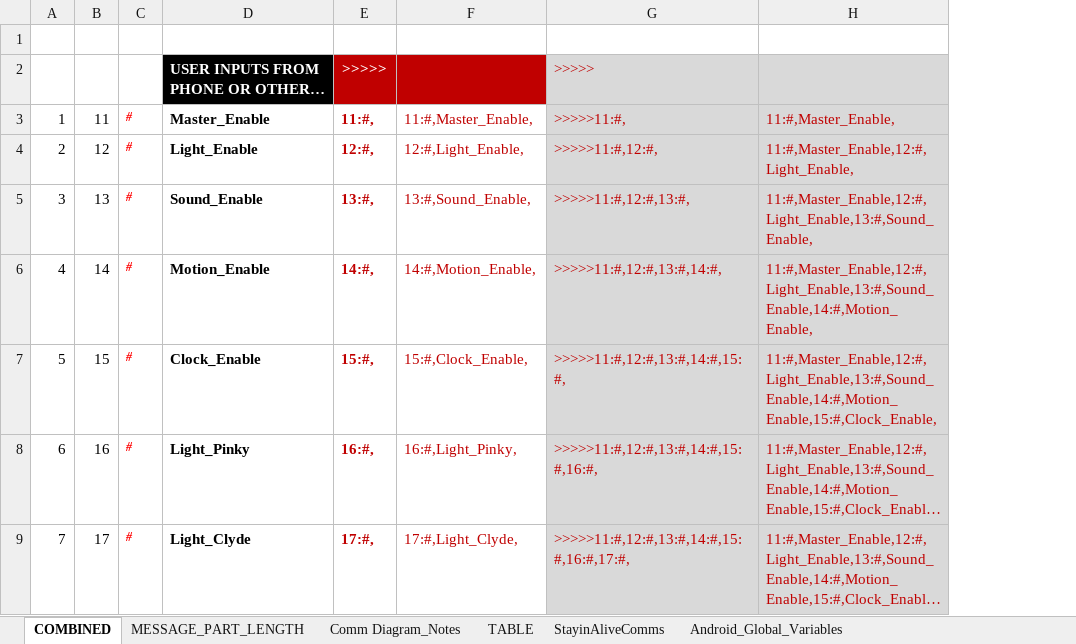
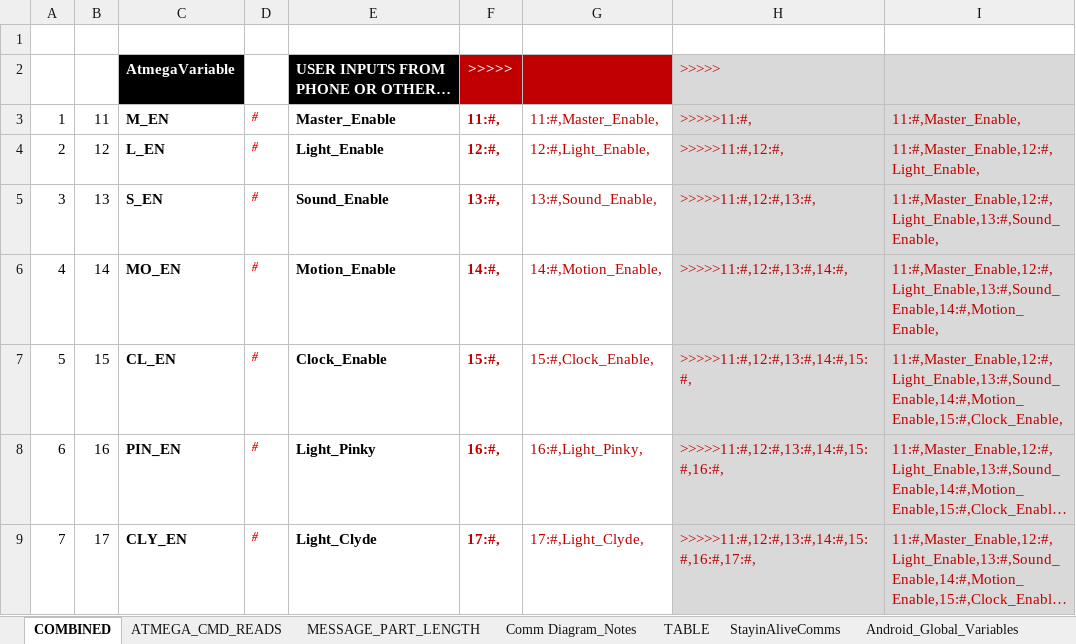
Before and after one commit to DooRun/ZacPacMan, an Excel workbook: ZacPacMan_shelf_comm_plan.xlsx, sheet COMBINED, drawn as a sheet; only a part is shown; long unchanged cells end in …; values as stored, in another font and other column widths than the file's, no borders; the diff names each change by its address in the sheet, - before the commit and + after, or states it on an @@ line.

Commit message:
rudimentary communications in new format built for Atmega.

```diff
--- a/ZacPacMan_shelf_comm_plan.xlsx (sheet COMBINED)
+++ b/ZacPacMan_shelf_comm_plan.xlsx (sheet COMBINED)
+sheet tab: ATMEGA_CMD_READS
+column C, rows 2-9: AtmegaVariable | M_EN | L_EN | S_EN | MO_EN | CL_EN | PIN_EN | CLY_EN
```
Also changed, not shown: formulas that keep their value, 2 other files.
